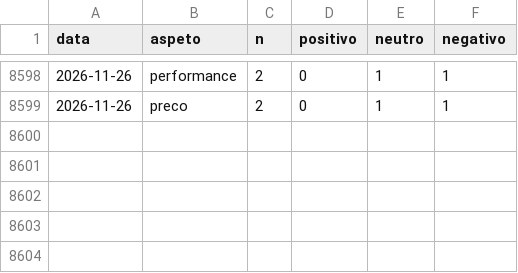
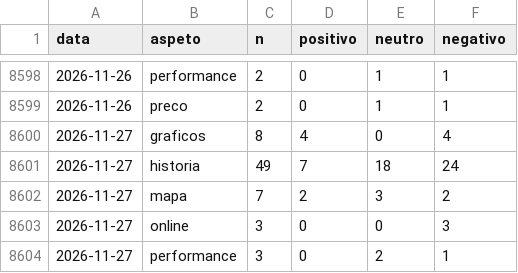
Before and after one commit to MiiguelSilvaa/gta6-hype, a CSV file: data/sentimento/aspetos.csv, drawn as a sheet; only a part is shown, gaps mark what is left out.

```diff
--- a/data/sentimento/aspetos.csv
+++ b/data/sentimento/aspetos.csv
@@ -8599 +8599,6 @@ data,aspeto,n,positivo,neutro,negativo
 2026-11-26,preco,2,0,1,1
+2026-11-27,graficos,8,4,0,4
+2026-11-27,historia,49,7,18,24
+2026-11-27,mapa,7,2,3,2
+2026-11-27,online,3,0,0,3
+2026-11-27,performance,3,0,2,1
```
Also changed, not shown: data/sentimento/diario.csv.
